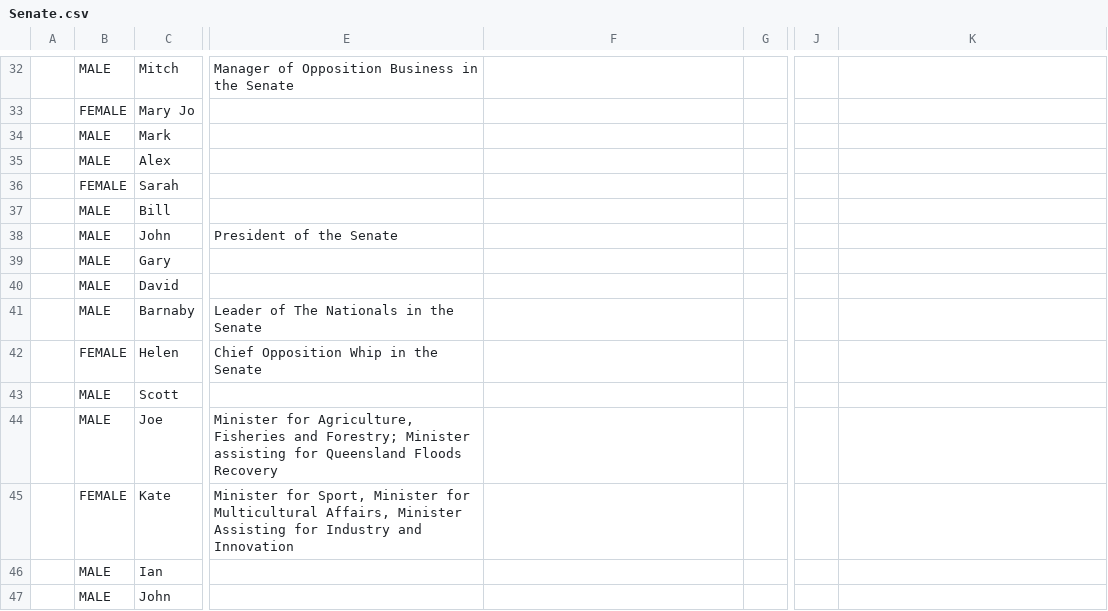
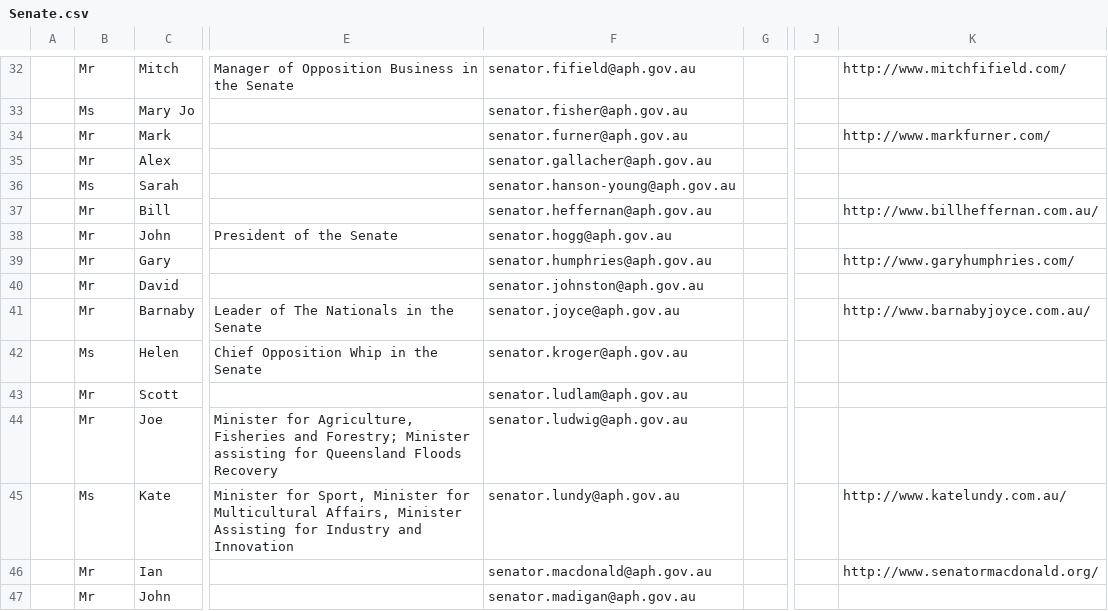
Before and after one commit to hammygoonan/Your-Voice-in-House, a CSV file: data/Senate.csv, drawn as a sheet; only a part is shown, gaps mark what is left out; the diff covers the shown part only; the diff names each change by its address in the sheet, - before the commit and + after, or states it on an @@ line.

```diff
--- a/data/Senate.csv
+++ b/data/Senate.csv
-B32: MALE
+B32: Mr
-F32: (empty)
+F32: senator.fifield@aph.gov.au
-K32: (empty)
+K32: http://www.mitchfifield.com/
-B33: FEMALE
+B33: Ms
-F33: (empty)
+F33: senator.fisher@aph.gov.au
-B34:B35: MALE
+B34:B35: Mr
-F34: (empty)
+F34: senator.furner@aph.gov.au
-K34: (empty)
+K34: http://www.markfurner.com/
-F35: (empty)
+F35: senator.gallacher@aph.gov.au
-B36: FEMALE
+B36: Ms
-F36: (empty)
+F36: senator.hanson-young@aph.gov.au
-B37:B41: MALE
+B37:B41: Mr
-F37: (empty)
+F37: senator.heffernan@aph.gov.au
-K37: (empty)
+K37: http://www.billheffernan.com.au/
-F38: (empty)
+F38: senator.hogg@aph.gov.au
-F39: (empty)
+F39: senator.humphries@aph.gov.au
-K39: (empty)
+K39: http://www.garyhumphries.com/
-F40: (empty)
+F40: senator.johnston@aph.gov.au
-F41: (empty)
+F41: senator.joyce@aph.gov.au
-K41: (empty)
+K41: http://www.barnabyjoyce.com.au/
-B42: FEMALE
+B42: Ms
-F42: (empty)
+F42: senator.kroger@aph.gov.au
-B43:B44: MALE
+B43:B44: Mr
-F43: (empty)
+F43: senator.ludlam@aph.gov.au
-F44: (empty)
+F44: senator.ludwig@aph.gov.au
-B45: FEMALE
+B45: Ms
-F45: (empty)
+F45: senator.lundy@aph.gov.au
-K45: (empty)
+K45: http://www.katelundy.com.au/
-B46:B47: MALE
+B46:B47: Mr
-F46: (empty)
+F46: senator.macdonald@aph.gov.au
-K46: (empty)
+K46: http://www.senatormacdonald.org/
-F47: (empty)
+F47: senator.madigan@aph.gov.au
```
Also changed, not shown: 155 edited cells elsewhere in this file, 2 other files.
